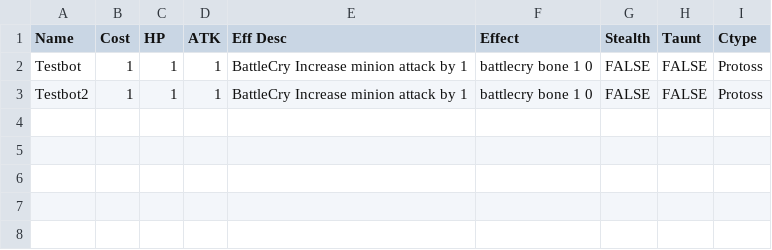
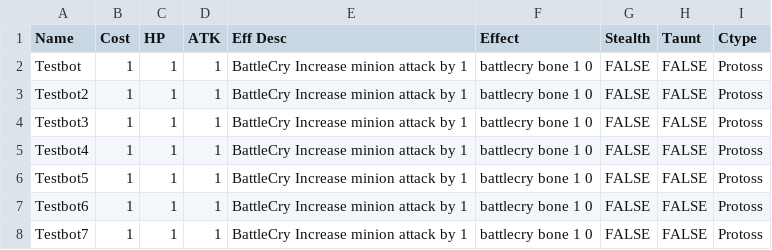
Before and after one commit to mkli123/OCaml-Card-Game, a CSV file: testcards.csv, drawn as a sheet; the diff names each change by its address in the sheet, - before the commit and + after, or states it on an @@ line.

```diff
--- a/testcards.csv
+++ b/testcards.csv
+row 4: Testbot3 | 1 | 1 | 1 | BattleCry Increase minion attack by 1 | battlecry bone 1 0 | FALSE | FALSE | Protoss
+row 5: Testbot4 | 1 | 1 | 1 | BattleCry Increase minion attack by 1 | battlecry bone 1 0 | FALSE | FALSE | Protoss
+row 6: Testbot5 | 1 | 1 | 1 | BattleCry Increase minion attack by 1 | battlecry bone 1 0 | FALSE | FALSE | Protoss
+row 7: Testbot6 | 1 | 1 | 1 | BattleCry Increase minion attack by 1 | battlecry bone 1 0 | FALSE | FALSE | Protoss
+row 8: Testbot7 | 1 | 1 | 1 | BattleCry Increase minion attack by 1 | battlecry bone 1 0 | FALSE | FALSE | Protoss
```
Also changed, not shown: 4 other files.
